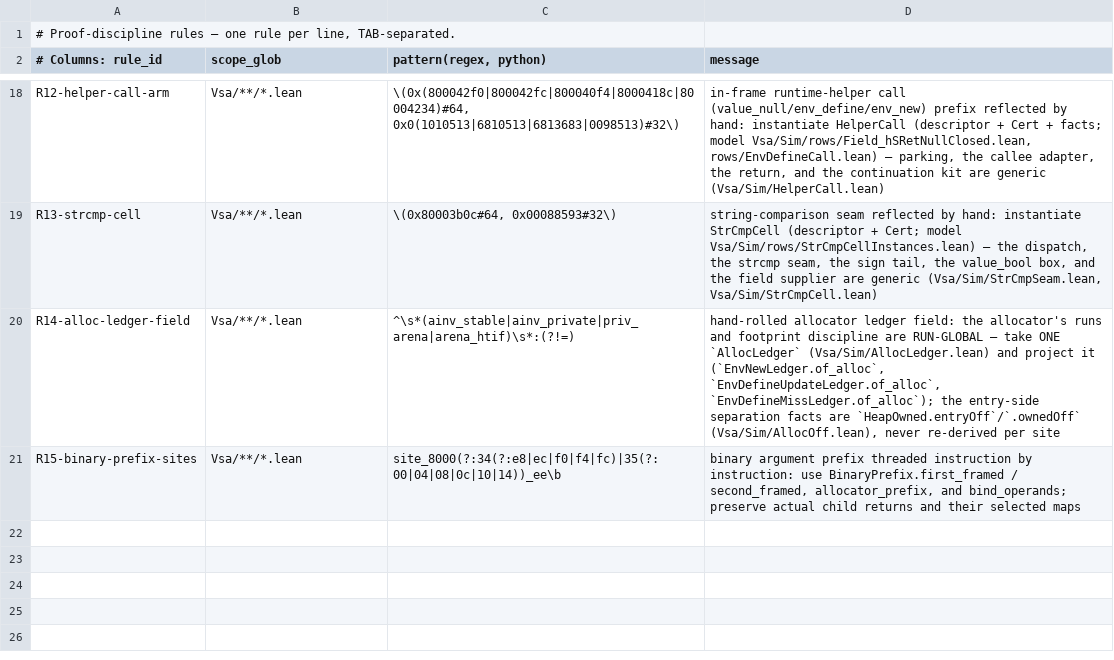
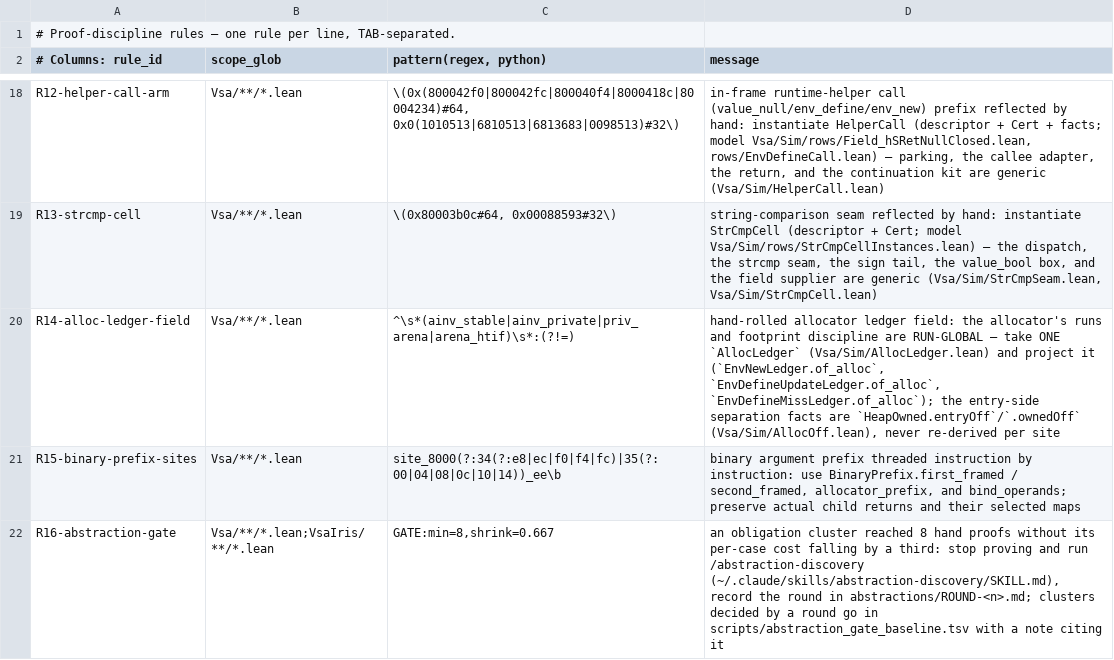
Before and after one commit to BasisResearch/ship-your-interpreter, a TSV file: scripts/discipline_rules.tsv, drawn as a sheet; only a part is shown, gaps mark what is left out.

```diff
--- a/scripts/discipline_rules.tsv
+++ b/scripts/discipline_rules.tsv
@@ -21 +21,2 @@ R14-alloc-ledger-field	Vsa/**/*.lean	^\s*(ainv_stable|ainv_private|priv_arena|ar
 R15-binary-prefix-sites	Vsa/**/*.lean	site_8000(?:34(?:e8|ec|f0|f4|fc)|35(?:00|04|08|0c|10|14))_ee\b	binary argument prefix threaded instruction by instruction: use BinaryPrefix.first_framed / second_framed, allocator_prefix, and bind_operands; preserve actual child returns and their selected maps
+R16-abstraction-gate	Vsa/**/*.lean;VsaIris/**/*.lean	GATE:min=8,shrink=0.667	an obligation cluster reached 8 hand proofs without its per-case cost falling by a third: stop proving and run /abstraction-discovery (~/.claude/skills/abstraction-discovery/SKILL.md), record the round in abstractions/ROUND-<n>.md; clusters decided by a round go in scripts/abstraction_gate_baseline.tsv with a note citing it
```
Also changed, not shown: 6 other files.
